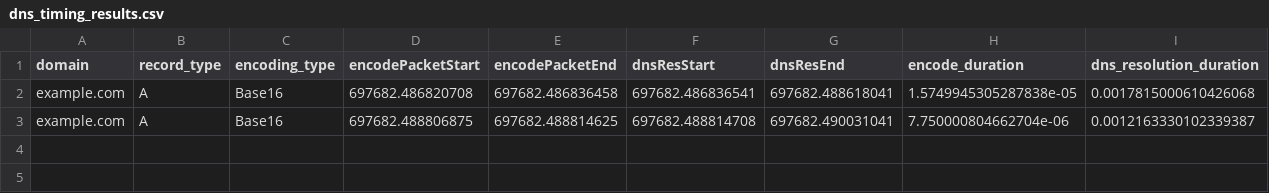
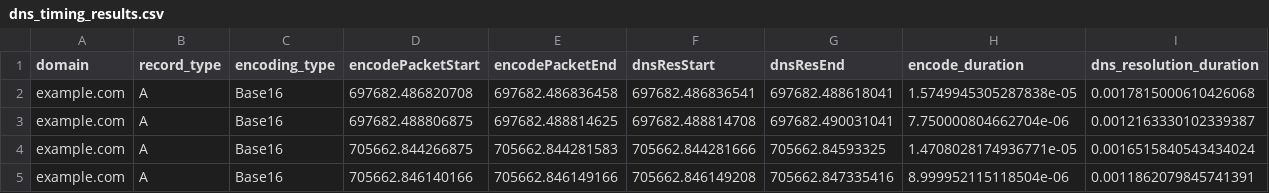
Before and after one commit to lsavitsky/dns-resolver, a CSV file: results/dns_timing_results.csv, drawn as a sheet; only a part is shown; rows hold the shown columns only; the diff names each change by its address in the sheet, - before the commit and + after, or states it on an @@ line.

```diff
--- a/results/dns_timing_results.csv
+++ b/results/dns_timing_results.csv
+row 4: example.com | A | Base16 | 705662.844266875 | 705662.844281583 | 705662.844281666 | 705662.84593325 | 1.4708028174936771e-05 | 0.0016515840543434024
+row 5: example.com | A | Base16 | 705662.846140166 | 705662.846149166 | 705662.846149208 | 705662.847335416 | 8.999952115118504e-06 | 0.0011862079845741391
```
Also changed, not shown: 1 other file.
